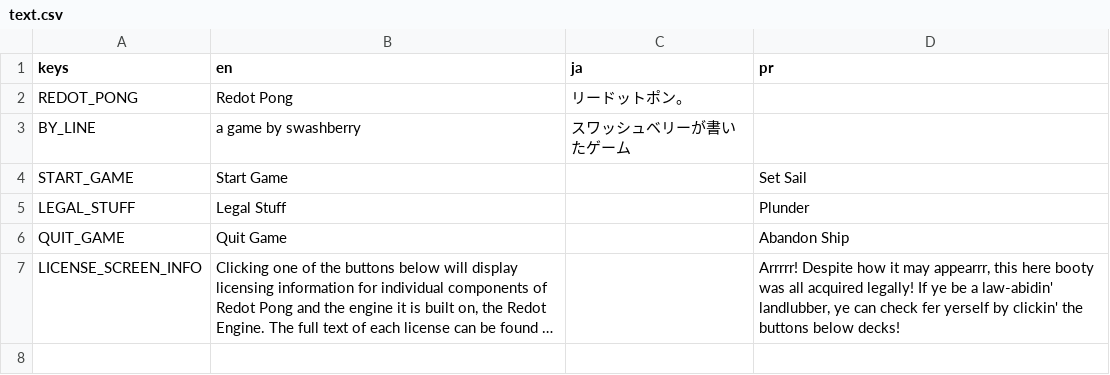
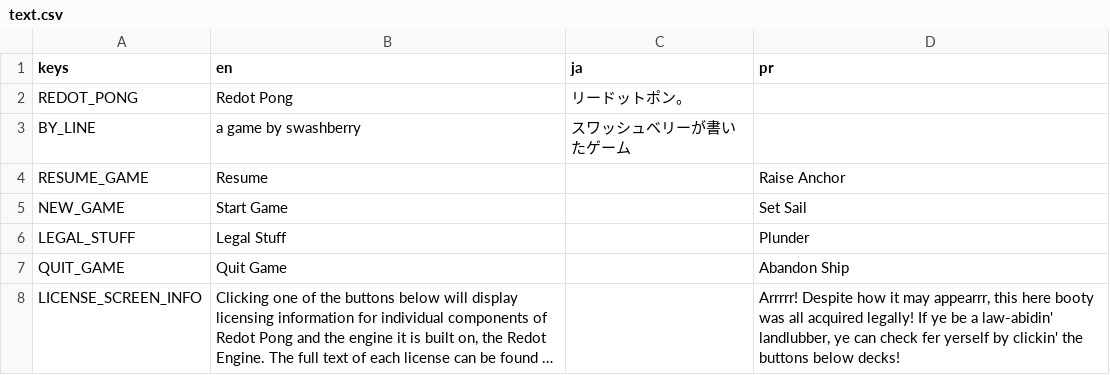
Before and after one commit to swashdev/redot-pong, a CSV file: localization/text.csv, drawn as a sheet; long unchanged cells end in ….

Commit message:
Add a "Resume" button.
The main menu now features a "Resume" button, which is hidden by
default.  The "Start Game" button has been changed to say "New Game" to
distinguish it.

```diff
--- a/localization/text.csv
+++ b/localization/text.csv
@@ -3,3 +3,4 @@
 "BY_LINE","a game by swashberry","スワッシュベリーが書いたゲーム",""
-"START_GAME","Start Game","","Set Sail"
+"RESUME_GAME","Resume","","Raise Anchor"
+"NEW_GAME","Start Game","","Set Sail"
 "LEGAL_STUFF","Legal Stuff","","Plunder"
```
Also changed, not shown: 1 other file.
